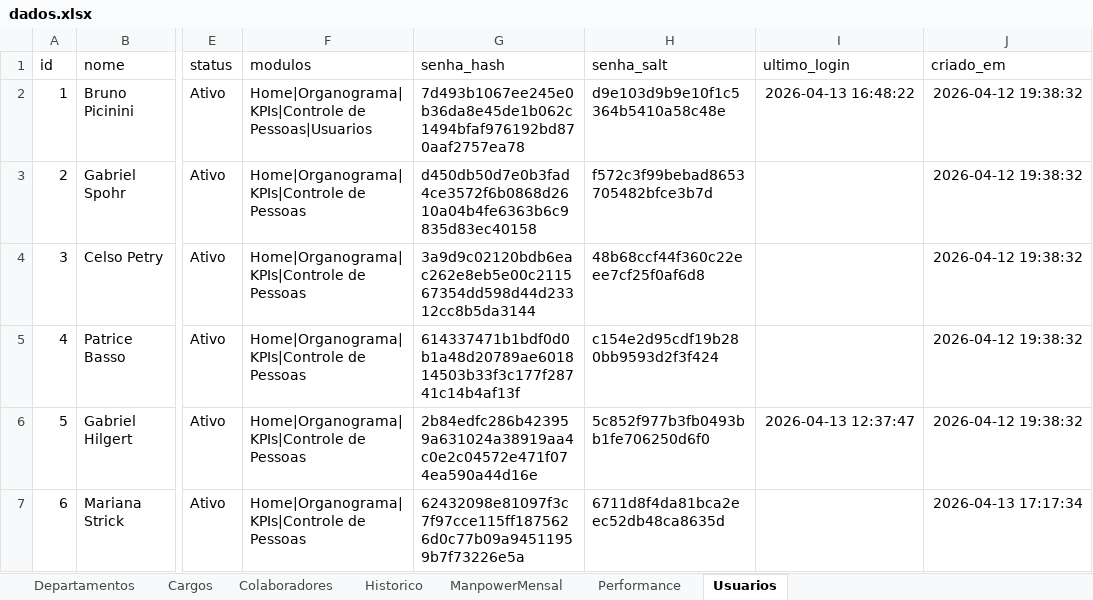
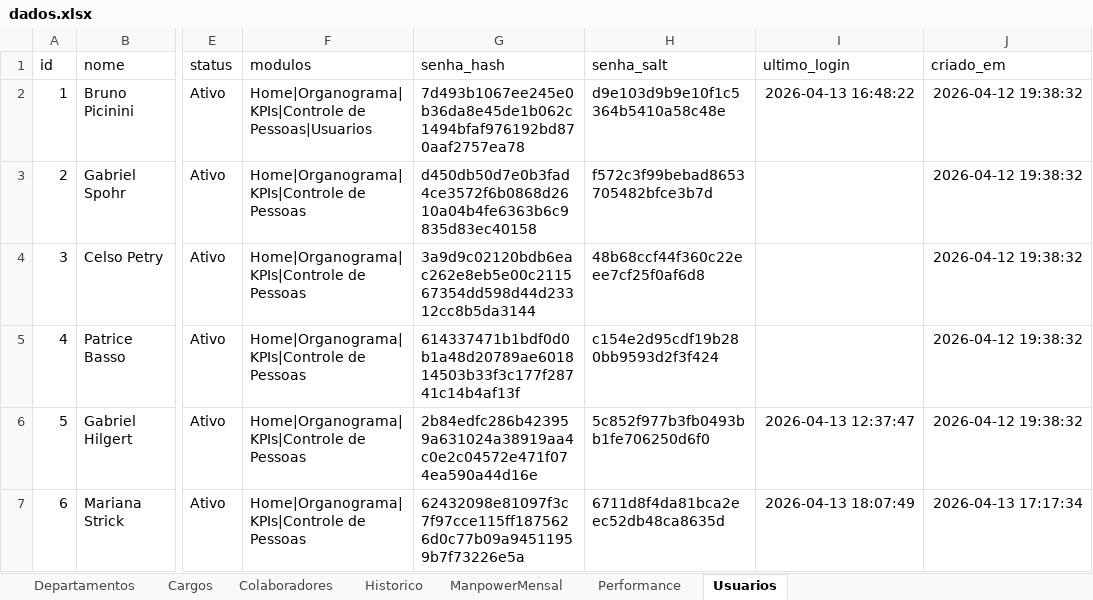
Before and after one commit to bpicinini/portal-do-gestor, an Excel workbook: data/dados.xlsx, sheet Usuarios, drawn as a sheet; only a part is shown, gaps mark what is left out; values as stored, in another font and other column widths than the file's, no borders; the diff names each change by its address in the sheet, - before the commit and + after, or states it on an @@ line.

Commit message:
Atualização dados.xlsx

```diff
--- a/data/dados.xlsx (sheet Usuarios)
+++ b/data/dados.xlsx (sheet Usuarios)
-I7 (ultimo_login): (empty)
+I7 (ultimo_login): 2026-04-13 18:07:49
```
Also changed, not shown: sheet Colaboradores.
